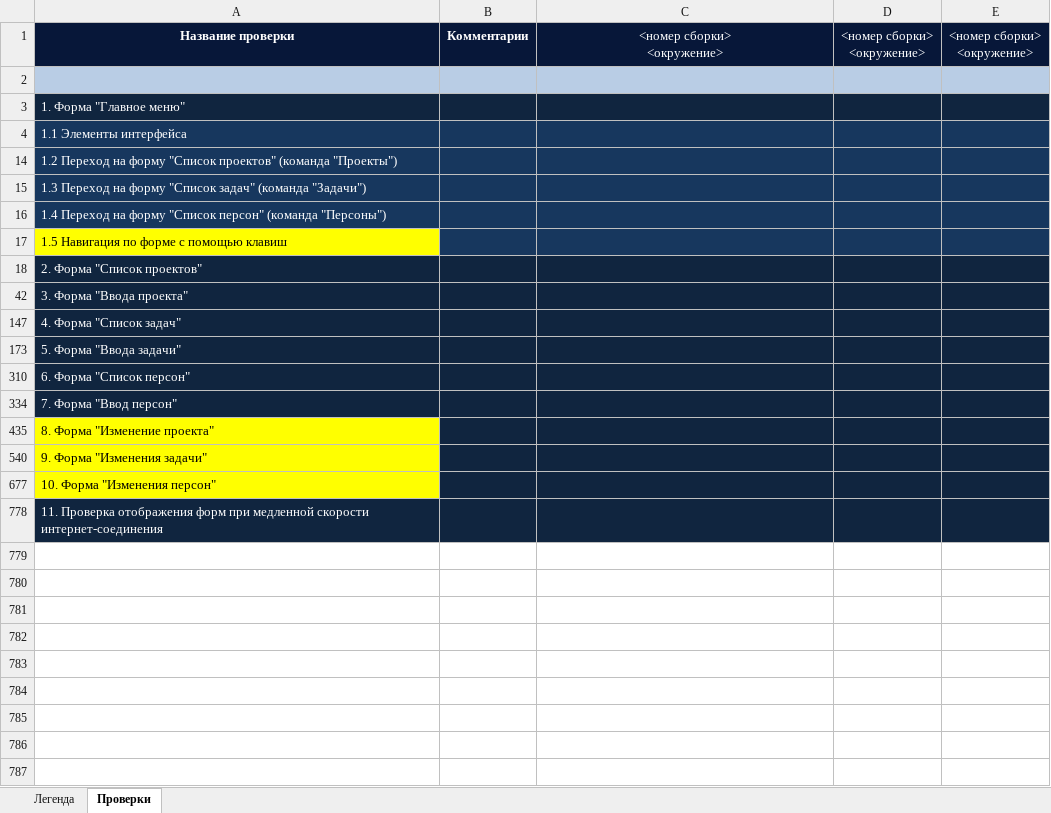
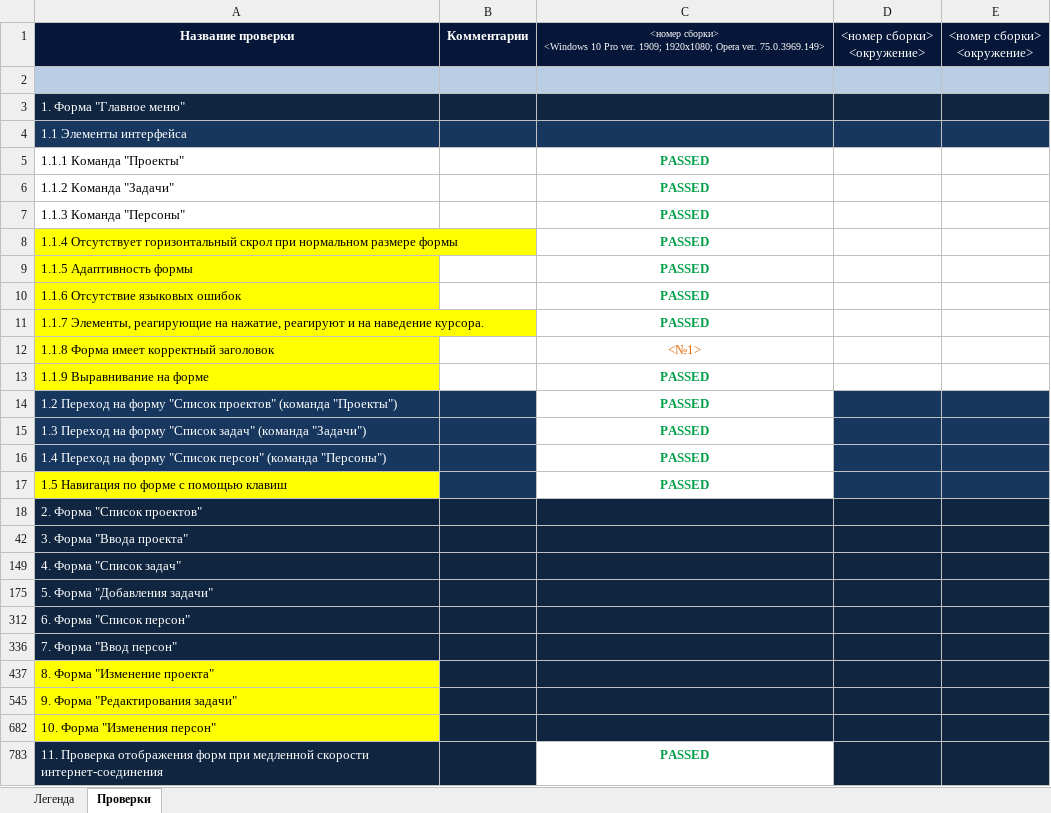
Before and after one commit to Skaymen93/Test, an Excel workbook: Кушнин_чек-лист.xlsx, sheet Проверки, drawn as a sheet; values as stored, in another font and other column widths than the file's, no borders; addresses are those after the commit; ↵ is a line break in a cell; the diff names each change by its address in the sheet, - before the commit and + after, or states it on an @@ line.

Commit message:
Add files via upload

```diff
--- a/Кушнин_чек-лист.xlsx (sheet Проверки)
+++ b/Кушнин_чек-лист.xlsx (sheet Проверки)
-C1: <номер сборки> ↵ <окружение>
+C1: <номер сборки> ↵ <Windows 10 Pro ver. 1909; 1920x1080; Opera ver. 75.0.3969.149>
@@ C1 text size: smaller @@
+row 5: 1.1.1 Команда "Проекты" |  | PASSED
+row 6: 1.1.2 Команда "Задачи" |  | PASSED
+row 7: 1.1.3 Команда "Персоны" |  | PASSED
+row 8: 1.1.4 Отсутствует горизонтальный скрол при нормальном размере формы |  | PASSED
+row 9: 1.1.5 Адаптивность формы |  | PASSED
+row 10: 1.1.6 Отсутствие языковых ошибок |  | PASSED
+row 11: 1.1.7 Элементы, реагирующие на нажатие, реагируют и на наведение курсора. |  | PASSED
+row 12: 1.1.8 Форма имеет корректный заголовок |  | <№1>
+row 13: 1.1.9 Выравнивание на форме |  | PASSED
-C14:C17: (empty)
+C14:C17: PASSED
-C14:C17 fill: #17375E
+C14:C17 fill: none
-A175: 5. Форма "Ввода задачи"
+A175: 5. Форма "Добавления задачи"
-A545: 9. Форма "Изменения задачи"
+A545: 9. Форма "Редактирования задачи"
-C783: (empty)
+C783: PASSED
-C783 fill: #10253F
+C783 fill: none
```
Also changed, not shown: hidden cells.
